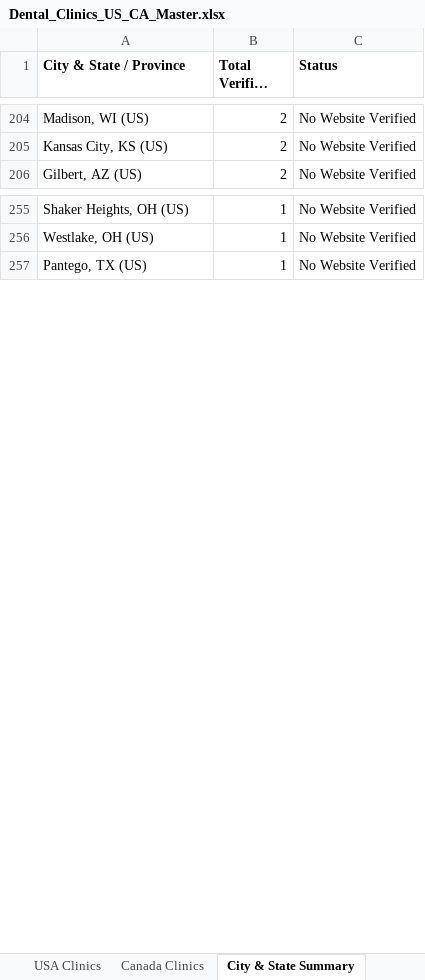
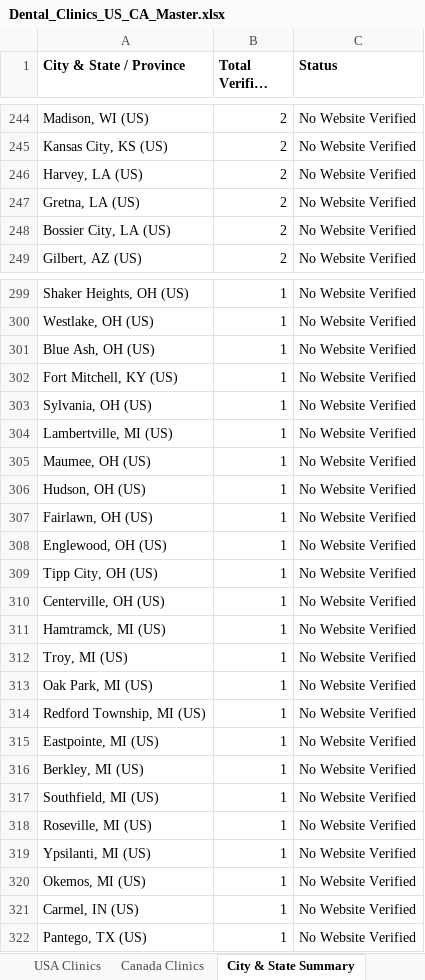
Before and after one commit to Reysajju/test, an Excel workbook: Sajjad data/Dental_Clinics_US_CA_Master.xlsx, sheet City & State Summary, drawn as a sheet; only a part is shown, gaps mark what is left out; long unchanged cells end in …; values as stored, in another font and other column widths than the file's, no borders; the diff covers the shown part only; the diff names each change by its address in the sheet, - before the commit and + after, or states it on an @@ line.

```diff
--- a/Sajjad data/Dental_Clinics_US_CA_Master.xlsx (sheet City & State Summary)
+++ b/Sajjad data/Dental_Clinics_US_CA_Master.xlsx (sheet City & State Summary)
+row 246: Harvey, LA (US) | 2 | No Website Verified
+row 247: Gretna, LA (US) | 2 | No Website Verified
+row 248: Bossier City, LA (US) | 2 | No Website Verified
+row 301: Blue Ash, OH (US) | 1 | No Website Verified
+row 302: Fort Mitchell, KY (US) | 1 | No Website Verified
+row 303: Sylvania, OH (US) | 1 | No Website Verified
+row 304: Lambertville, MI (US) | 1 | No Website Verified
+row 305: Maumee, OH (US) | 1 | No Website Verified
+row 306: Hudson, OH (US) | 1 | No Website Verified
+row 307: Fairlawn, OH (US) | 1 | No Website Verified
+row 308: Englewood, OH (US) | 1 | No Website Verified
+row 309: Tipp City, OH (US) | 1 | No Website Verified
+row 310: Centerville, OH (US) | 1 | No Website Verified
+row 311: Hamtramck, MI (US) | 1 | No Website Verified
+row 312: Troy, MI (US) | 1 | No Website Verified
+row 313: Oak Park, MI (US) | 1 | No Website Verified
+row 314: Redford Township, MI (US) | 1 | No Website Verified
+row 315: Eastpointe, MI (US) | 1 | No Website Verified
+row 316: Berkley, MI (US) | 1 | No Website Verified
+row 317: Southfield, MI (US) | 1 | No Website Verified
+row 318: Roseville, MI (US) | 1 | No Website Verified
+row 319: Ypsilanti, MI (US) | 1 | No Website Verified
+row 320: Okemos, MI (US) | 1 | No Website Verified
+row 321: Carmel, IN (US) | 1 | No Website Verified
```
Also changed, not shown: 49 added rows, 1 removed row and 3 edited cells elsewhere in this sheet, sheet All Dental Leads, sheet USA Clinics, sheet Canada Clinics, Sajjad data/by_country_and_state/Canada/AB.xlsx, Sajjad data/by_country_and_state/USA/AL.xlsx, 39 other files.
